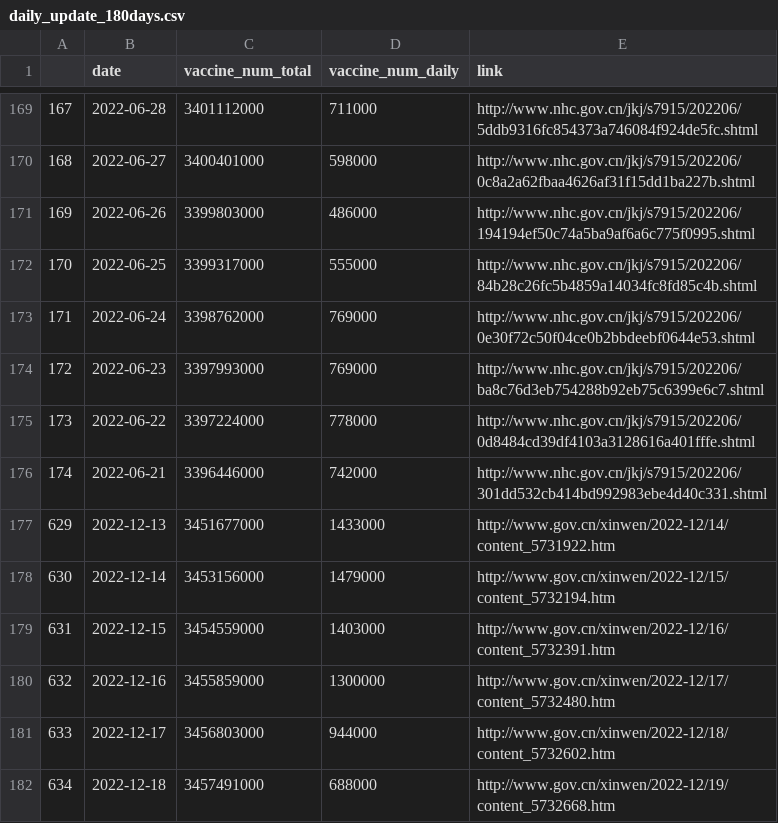
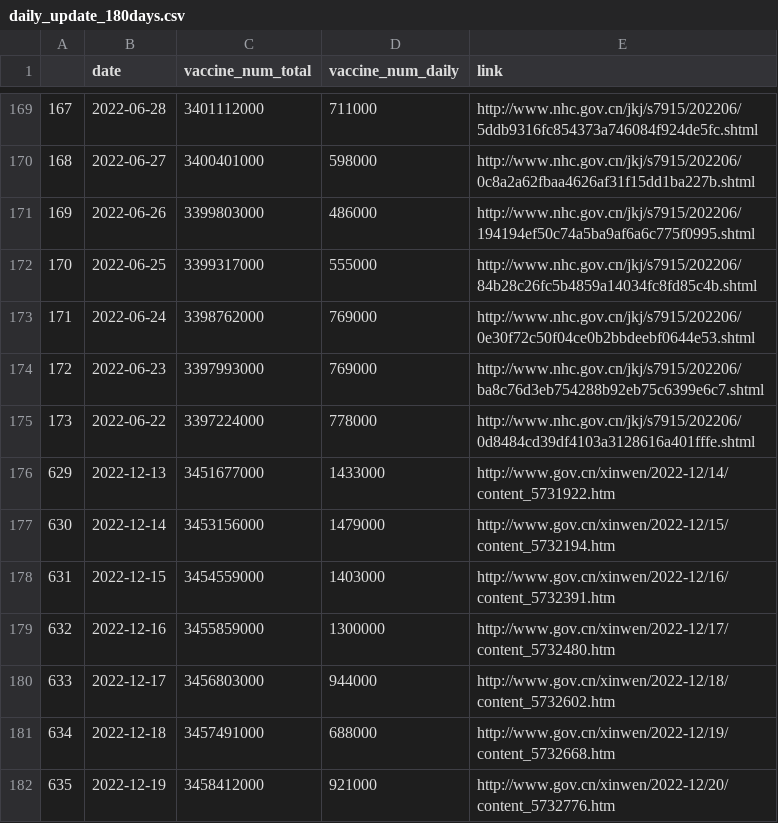
Before and after one commit to yong-xiong/china-vaccination, a CSV file: daily_update_180days.csv, drawn as a sheet; only a part is shown, gaps mark what is left out; removed rows and columns are numbered as before the commit, all else as after; the diff names each change by its address in the sheet, - before the commit and + after, or states it on an @@ line.

```diff
--- a/daily_update_180days.csv
+++ b/daily_update_180days.csv
-row 176: 174 | 2022-06-21 | 3396446000 | 742000 | http://www.nhc.gov.cn/jkj/s7915/202206/301dd532cb414bd992983ebe4d40c331.shtml
+row 182: 635 | 2022-12-19 | 3458412000 | 921000 | http://www.gov.cn/xinwen/2022-12/20/content_5732776.htm
```
Also changed, not shown: daily_update.csv.
